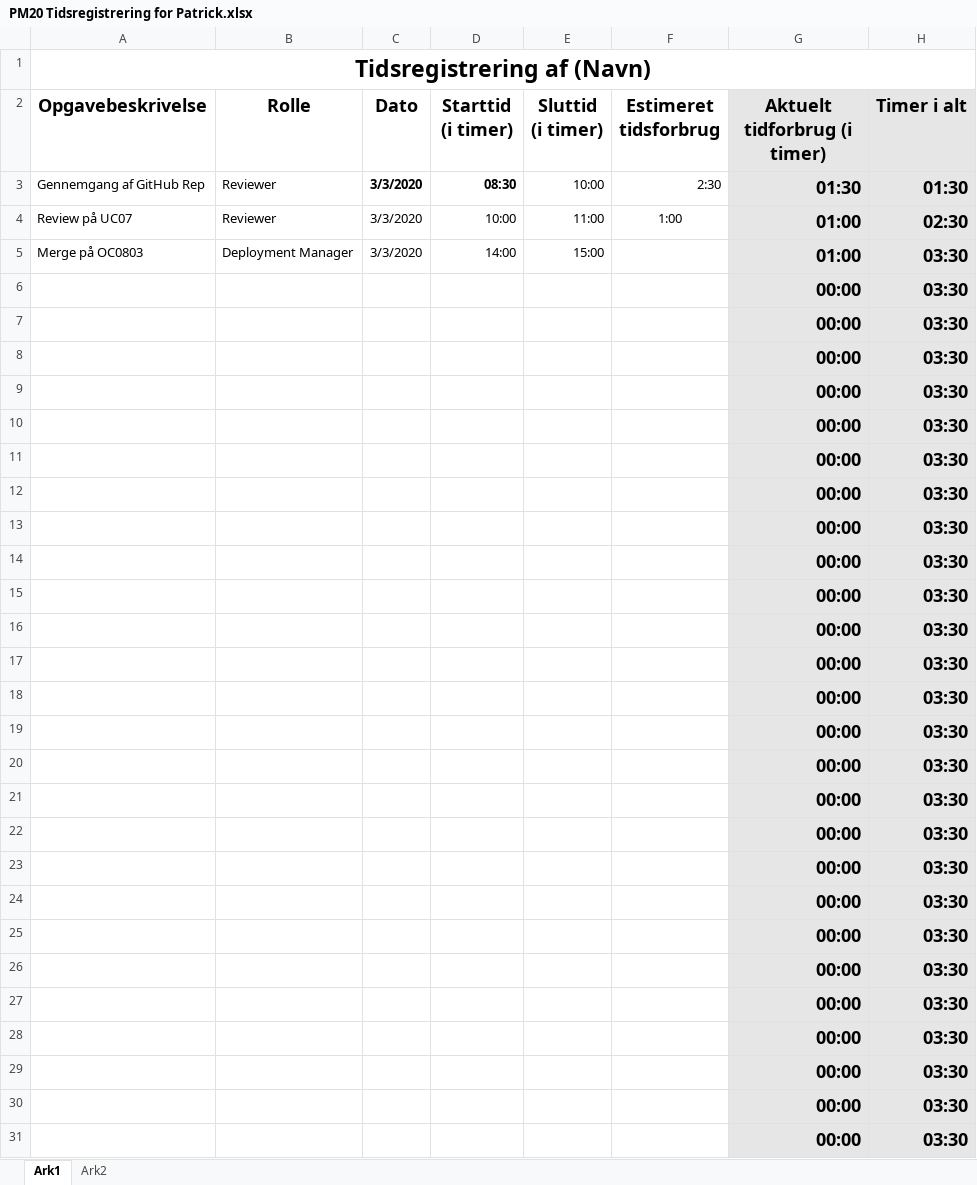
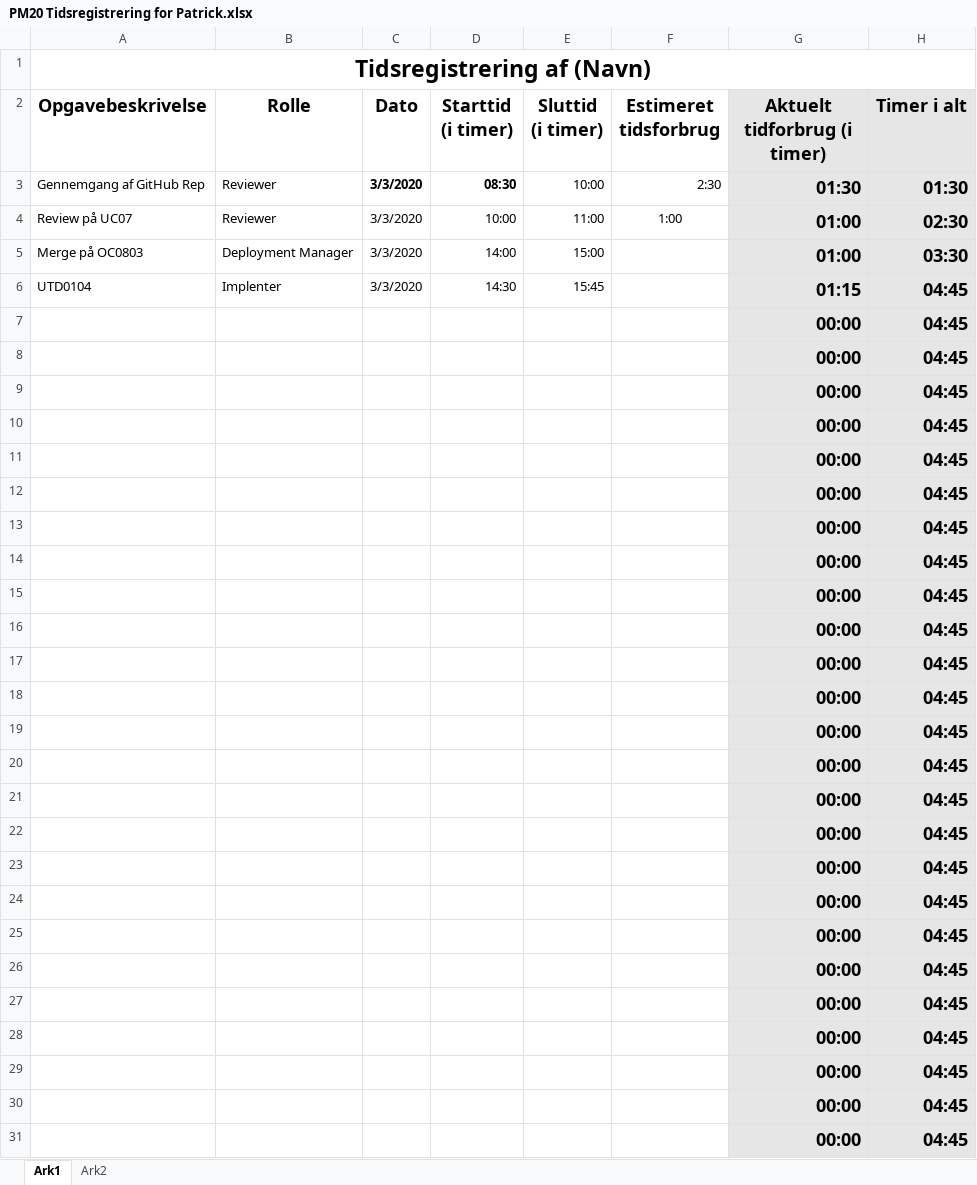
Before and after one commit to zealand-andp/HoeKulator, an Excel workbook: 08 Project Management/Tidsregistrering/PM20 Tidsregistrering for Patrick.xlsx, sheet Ark1, drawn as a sheet; only a part is shown; values as stored, in another font and other column widths than the file's, no borders; charts and pictures not drawn; removed rows and columns are numbered as before the commit, all else as after; the diff covers the shown part only; the diff names each change by its address in the sheet, - before the commit and + after, or states it on an @@ line.

Commit message:
Update PM20 Tidsregistrering for Patrick.xlsx

```diff
--- a/08 Project Management/Tidsregistrering/PM20 Tidsregistrering for Patrick.xlsx (sheet Ark1)
+++ b/08 Project Management/Tidsregistrering/PM20 Tidsregistrering for Patrick.xlsx (sheet Ark1)
-row 6:  |  |  |  |  |  | 00:00 | 03:30
+row 6: UTD0104 | Implenter | 3/3/2020 | 14:30 | 15:45 |  | 01:15 | 04:45
-H7:H31 (Timer i alt): 03:30
+H7:H31 (Timer i alt): 04:45
```
Also changed, not shown: 1 edited cell elsewhere in this sheet.
